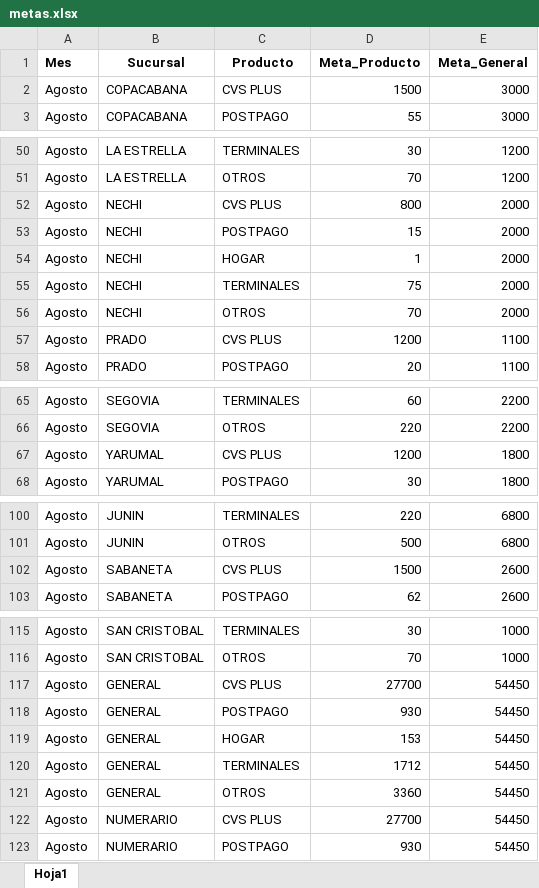
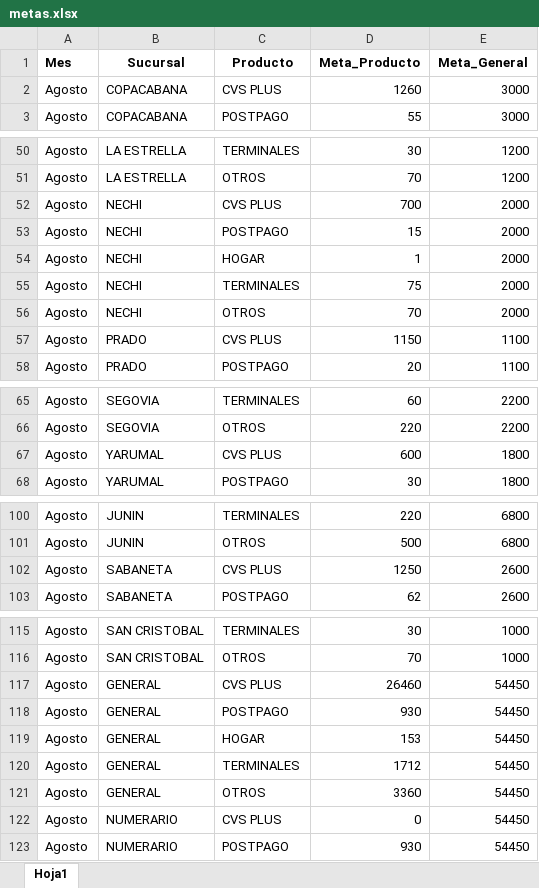
Before and after one commit to Paolam1903/agostocvs, an Excel workbook: data/metas.xlsx, sheet Hoja1, drawn as a sheet; only a part is shown, gaps mark what is left out; values as stored, in another font and other column widths than the file's, no borders; the diff names each change by its address in the sheet, - before the commit and + after, or states it on an @@ line.

```diff
--- a/data/metas.xlsx (sheet Hoja1)
+++ b/data/metas.xlsx (sheet Hoja1)
-D2 (Meta_Producto): 1500
+D2 (Meta_Producto): 1260
-D52 (Meta_Producto): 800
+D52 (Meta_Producto): 700
-D57 (Meta_Producto): 1200
+D57 (Meta_Producto): 1150
-D67 (Meta_Producto): 1200
+D67 (Meta_Producto): 600
-D102 (Meta_Producto): 1500
+D102 (Meta_Producto): 1250
-D117 (Meta_Producto): 27700
+D117 (Meta_Producto): 26460
-D122 (Meta_Producto): 27700
+D122 (Meta_Producto): 0
```
Also changed, not shown: data/liquidacion_final.xlsx.
